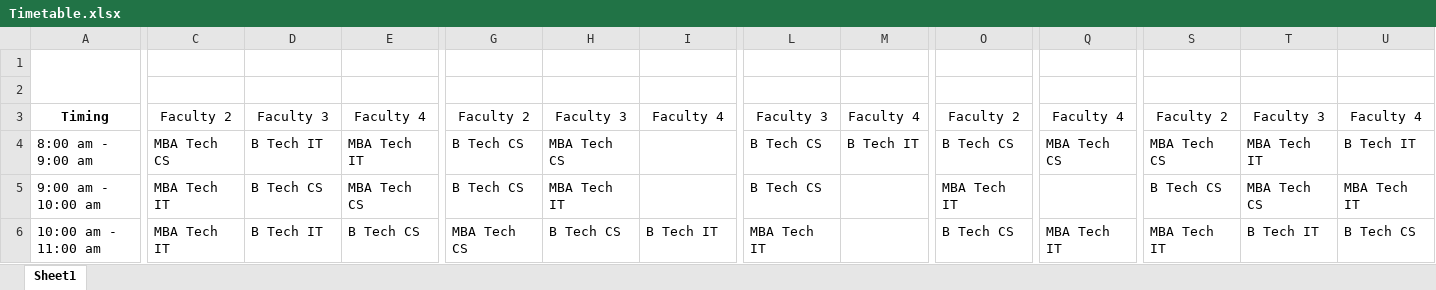
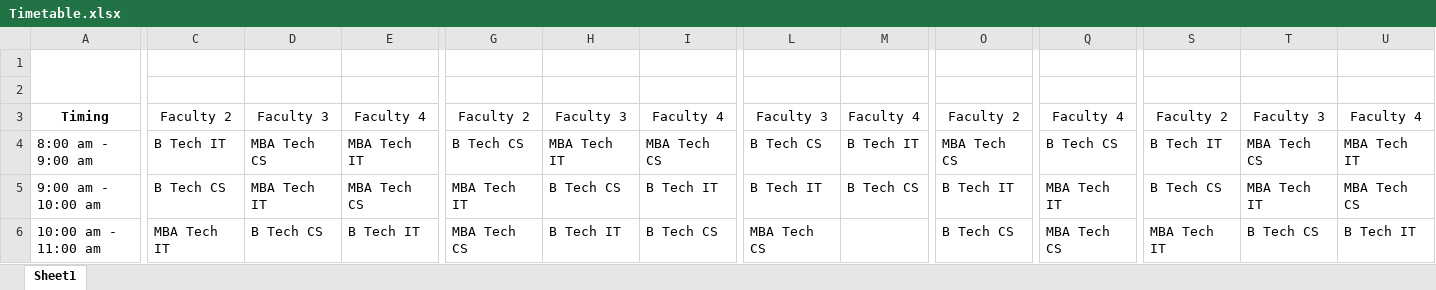
Before and after one commit to yashgoyal2802/TimeTable-Generation, an Excel workbook: Timetable.xlsx, sheet Sheet1, drawn as a sheet; only a part is shown, gaps mark what is left out; values as stored, in another font and other column widths than the file's, no borders; the diff covers the shown part only; the diff names each change by its address in the sheet, - before the commit and + after, or states it on an @@ line.

Commit message:
sdk
sdk updation

```diff
--- a/Timetable.xlsx (sheet Sheet1)
+++ b/Timetable.xlsx (sheet Sheet1)
-C4: MBA Tech CS
+C4: B Tech IT
-D4: B Tech IT
+D4: MBA Tech CS
-H4: MBA Tech CS
+H4: MBA Tech IT
-I4: (empty)
+I4: MBA Tech CS
-O4: B Tech CS
+O4: MBA Tech CS
-Q4: MBA Tech CS
+Q4: B Tech CS
-S4: MBA Tech CS
+S4: B Tech IT
-T4: MBA Tech IT
+T4: MBA Tech CS
-U4: B Tech IT
+U4: MBA Tech IT
-C5: MBA Tech IT
+C5: B Tech CS
-D5: B Tech CS
+D5: MBA Tech IT
-G5: B Tech CS
+G5: MBA Tech IT
-H5: MBA Tech IT
+H5: B Tech CS
-I5: (empty)
+I5: B Tech IT
-L5: B Tech CS
+L5: B Tech IT
-M5: (empty)
+M5: B Tech CS
-O5: MBA Tech IT
+O5: B Tech IT
-Q5: (empty)
+Q5: MBA Tech IT
-T5: MBA Tech CS
+T5: MBA Tech IT
-U5: MBA Tech IT
+U5: MBA Tech CS
-D6: B Tech IT
+D6: B Tech CS
-E6: B Tech CS
+E6: B Tech IT
-H6: B Tech CS
+H6: B Tech IT
-I6: B Tech IT
+I6: B Tech CS
-L6: MBA Tech IT
+L6: MBA Tech CS
-Q6: MBA Tech IT
+Q6: MBA Tech CS
-T6: B Tech IT
+T6: B Tech CS
-U6: B Tech CS
+U6: B Tech IT
```
Also changed, not shown: 77 edited cells elsewhere in this sheet.
